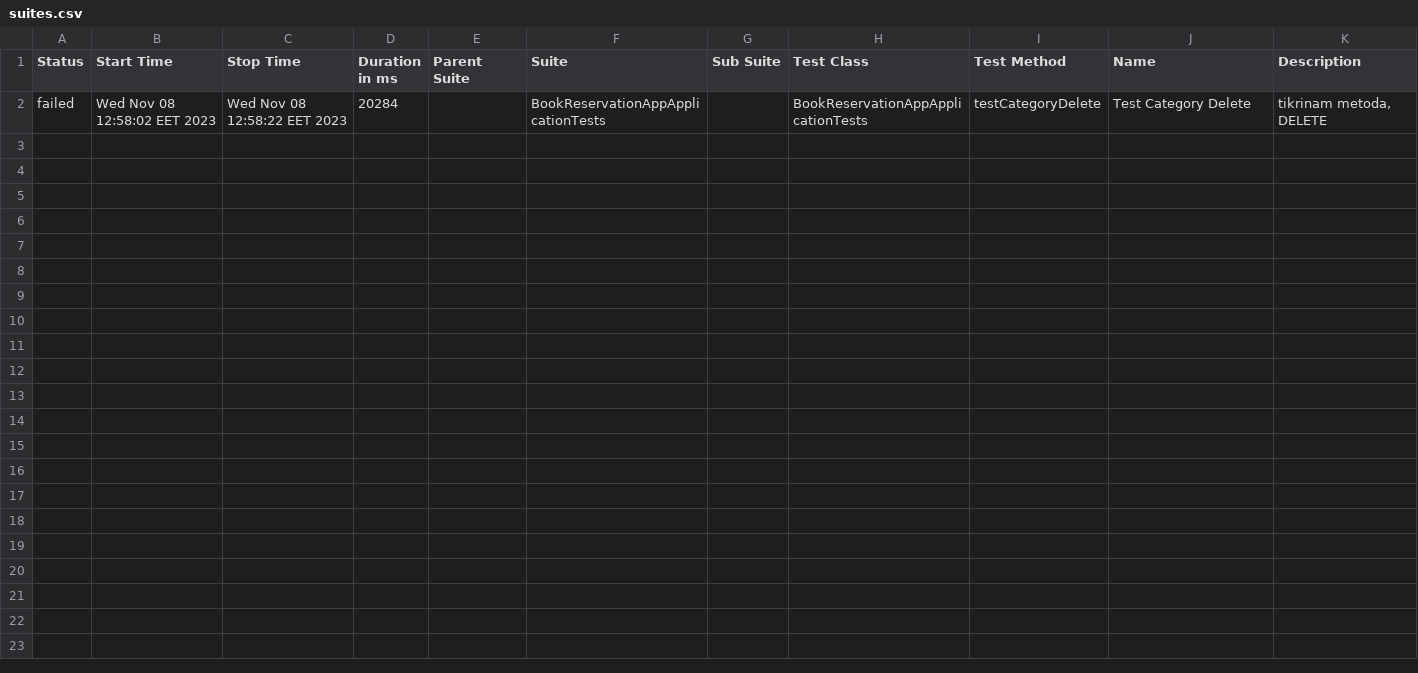
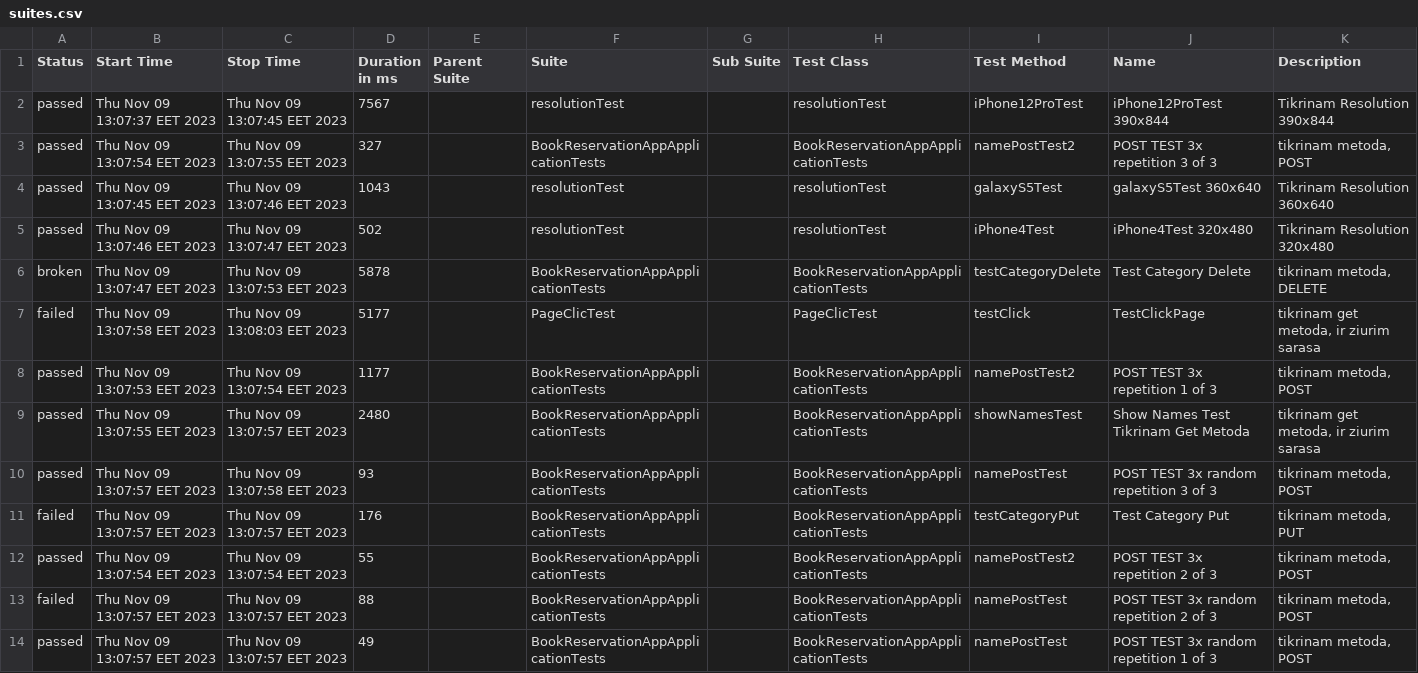
Before and after one commit to vladvlad8523/autoTest, a CSV file: allure-report/data/suites.csv, drawn as a sheet.

Commit message:
ADD resolutionTest

```diff
--- a/allure-report/data/suites.csv
+++ b/allure-report/data/suites.csv
@@ -1,2 +1,14 @@
 "Status","Start Time","Stop Time","Duration in ms","Parent Suite","Suite","Sub Suite","Test Class","Test Method","Name","Description"
-"failed","Wed Nov 08 12:58:02 EET 2023","Wed Nov 08 12:58:22 EET 2023","20284","","BookReservationAppApplicationTests","","BookReservationAppApplicationTests","testCategoryDelete","Test Category Delete","tikrinam metoda, DELETE"
+"passed","Thu Nov 09 13:07:37 EET 2023","Thu Nov 09 13:07:45 EET 2023","7567","","resolutionTest","","resolutionTest","iPhone12ProTest","iPhone12ProTest 390x844","Tikrinam Resolution 390x844"
+"passed","Thu Nov 09 13:07:54 EET 2023","Thu Nov 09 13:07:55 EET 2023","327","","BookReservationAppApplicationTests","","BookReservationAppApplicationTests","namePostTest2","POST TEST 3x repetition 3 of 3","tikrinam metoda, POST"
+"passed","Thu Nov 09 13:07:45 EET 2023","Thu Nov 09 13:07:46 EET 2023","1043","","resolutionTest","","resolutionTest","galaxyS5Test","galaxyS5Test 360x640","Tikrinam Resolution 360x640"
+"passed","Thu Nov 09 13:07:46 EET 2023","Thu Nov 09 13:07:47 EET 2023","502","","resolutionTest","","resolutionTest","iPhone4Test","iPhone4Test 320x480","Tikrinam Resolution 320x480"
+"broken","Thu Nov 09 13:07:47 EET 2023","Thu Nov 09 13:07:53 EET 2023","5878","","BookReservationAppApplicationTests","","BookReservationAppApplicationTests","testCategoryDelete","Test Category Delete","tikrinam metoda, DELETE"
+"failed","Thu Nov 09 13:07:58 EET 2023","Thu Nov 09 13:08:03 EET 2023","5177","","PageClicTest","","PageClicTest","testClick","TestClickPage","tikrinam get metoda, ir ziurim sarasa"
+"passed","Thu Nov 09 13:07:53 EET 2023","Thu Nov 09 13:07:54 EET 2023","1177","","BookReservationAppApplicationTests","","BookReservationAppApplicationTests","namePostTest2","POST TEST 3x repetition 1 of 3","tikrinam metoda, POST"
+"passed","Thu Nov 09 13:07:55 EET 2023","Thu Nov 09 13:07:57 EET 2023","2480","","BookReservationAppApplicationTests","","BookReservationAppApplicationTests","showNamesTest","Show Names Test Tikrinam Get Metoda","tikrinam get metoda, ir ziurim sarasa"
+"passed","Thu Nov 09 13:07:57 EET 2023","Thu Nov 09 13:07:58 EET 2023","93","","BookReservationAppApplicationTests","","BookReservationAppApplicationTests","namePostTest","POST TEST 3x random repetition 3 of 3","tikrinam metoda, POST"
+"failed","Thu Nov 09 13:07:57 EET 2023","Thu Nov 09 13:07:57 EET 2023","176","","BookReservationAppApplicationTests","","BookReservationAppApplicationTests","testCategoryPut","Test Category Put","tikrinam metoda, PUT"
+"passed","Thu Nov 09 13:07:54 EET 2023","Thu Nov 09 13:07:54 EET 2023","55","","BookReservationAppApplicationTests","","BookReservationAppApplicationTests","namePostTest2","POST TEST 3x repetition 2 of 3","tikrinam metoda, POST"
+"failed","Thu Nov 09 13:07:57 EET 2023","Thu Nov 09 13:07:57 EET 2023","88","","BookReservationAppApplicationTests","","BookReservationAppApplicationTests","namePostTest","POST TEST 3x random repetition 2 of 3","tikrinam metoda, POST"
+"passed","Thu Nov 09 13:07:57 EET 2023","Thu Nov 09 13:07:57 EET 2023","49","","BookReservationAppApplicationTests","","BookReservationAppApplicationTests","namePostTest","POST TEST 3x random repetition 1 of 3","tikrinam metoda, POST"
```
Also changed, not shown: 50 other files.
